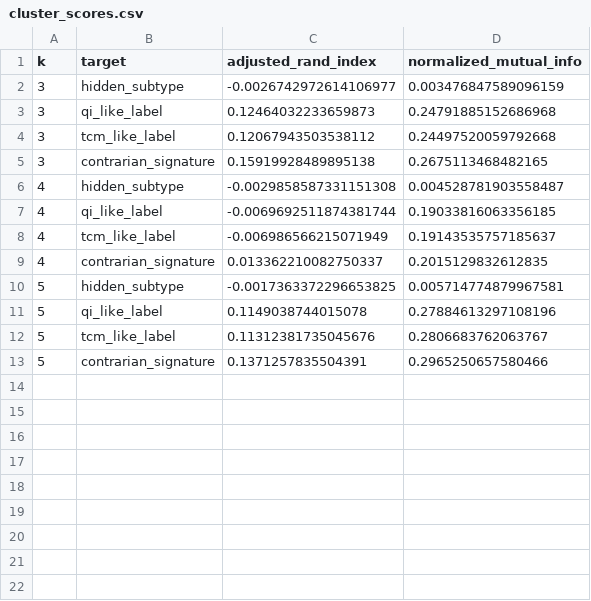
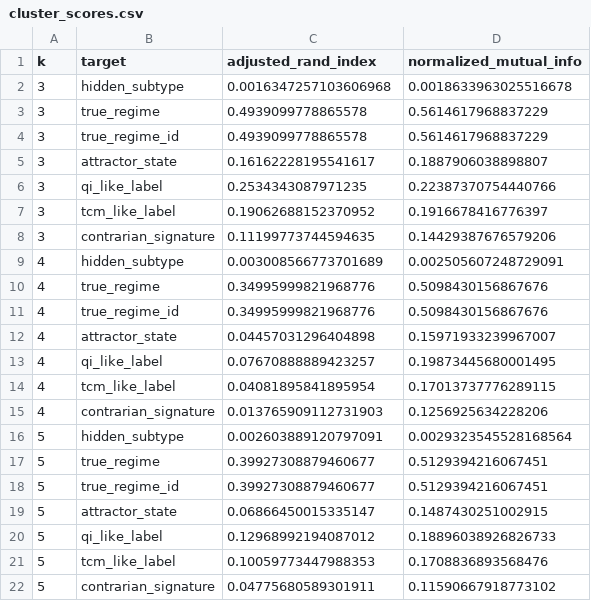
Before and after one commit to tfius/grm-tcm, a CSV file: grm_tcm_diagnostics/cluster_scores.csv, drawn as a sheet.

```diff
--- a/grm_tcm_diagnostics/cluster_scores.csv
+++ b/grm_tcm_diagnostics/cluster_scores.csv
@@ -1,13 +1,22 @@
 k,target,adjusted_rand_index,normalized_mutual_info
-3,hidden_subtype,-0.0026742972614106977,0.003476847589096159
-3,qi_like_label,0.12464032233659873,0.24791885152686968
-3,tcm_like_label,0.12067943503538112,0.24497520059792668
-3,contrarian_signature,0.15919928489895138,0.2675113468482165
-4,hidden_subtype,-0.0029858587331151308,0.004528781903558487
-4,qi_like_label,-0.0069692511874381744,0.19033816063356185
-4,tcm_like_label,-0.006986566215071949,0.19143535757185637
-4,contrarian_signature,0.013362210082750337,0.2015129832612835
-5,hidden_subtype,-0.0017363372296653825,0.005714774879967581
-5,qi_like_label,0.1149038744015078,0.27884613297108196
-5,tcm_like_label,0.11312381735045676,0.2806683762063767
-5,contrarian_signature,0.1371257835504391,0.2965250657580466
+3,hidden_subtype,0.0016347257103606968,0.0018633963025516678
+3,true_regime,0.4939099778865578,0.5614617968837229
+3,true_regime_id,0.4939099778865578,0.5614617968837229
+3,attractor_state,0.16162228195541617,0.1887906038898807
+3,qi_like_label,0.2534343087971235,0.22387370754440766
+3,tcm_like_label,0.19062688152370952,0.1916678416776397
+3,contrarian_signature,0.11199773744594635,0.14429387676579206
+4,hidden_subtype,0.003008566773701689,0.002505607248729091
+4,true_regime,0.34995999821968776,0.5098430156867676
+4,true_regime_id,0.34995999821968776,0.5098430156867676
+4,attractor_state,0.04457031296404898,0.15971933239967007
+4,qi_like_label,0.07670888889423257,0.19873445680001495
+4,tcm_like_label,0.04081895841895954,0.17013737776289115
+4,contrarian_signature,0.013765909112731903,0.1256925634228206
+5,hidden_subtype,0.002603889120797091,0.0029323545528168564
+5,true_regime,0.39927308879460677,0.5129394216067451
+5,true_regime_id,0.39927308879460677,0.5129394216067451
+5,attractor_state,0.06866450015335147,0.1487430251002915
+5,qi_like_label,0.12968992194087012,0.18896038926826733
+5,tcm_like_label,0.10059773447988353,0.1708836893568476
+5,contrarian_signature,0.04775680589301911,0.11590667918773102
```
Also changed, not shown: grm_tcm_diagnostics/cluster_assignments.csv, grm_tcm_diagnostics/contrarian_findings.csv, 28 other files.
